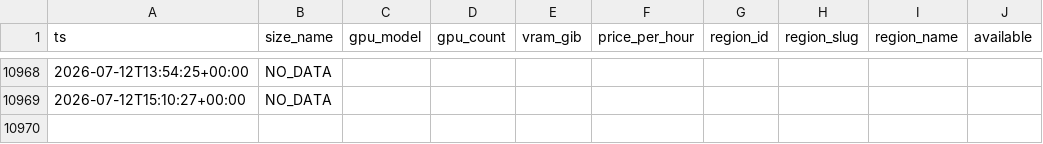
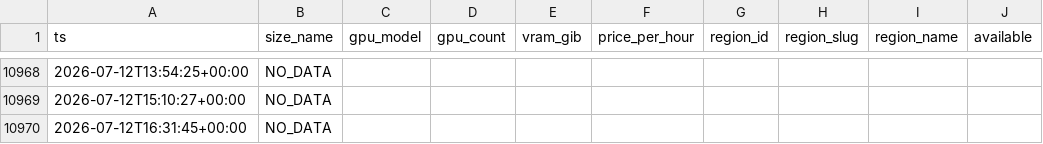
Before and after one commit to jshaw22/docngpu, a CSV file: availability.csv, drawn as a sheet; only a part is shown, gaps mark what is left out; the diff names each change by its address in the sheet, - before the commit and + after, or states it on an @@ line.

```diff
--- a/availability.csv
+++ b/availability.csv
+row 10970: 2026-07-12T16:31:45+00:00 | NO_DATA
```
